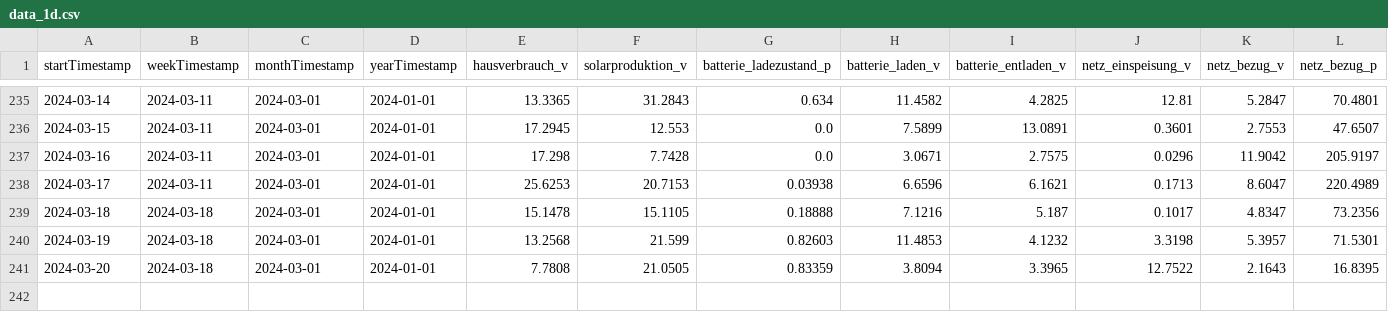
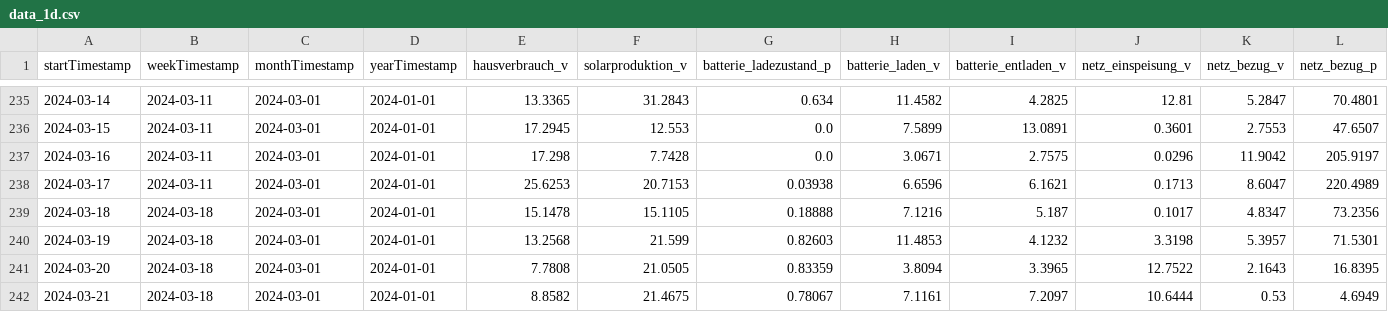
Before and after one commit to tbwr/e3dc, a CSV file: data_1d.csv, drawn as a sheet; only a part is shown, gaps mark what is left out; rows hold the shown columns only; the diff names each change by its address in the sheet, - before the commit and + after, or states it on an @@ line.

Commit message:
committing files

```diff
--- a/data_1d.csv
+++ b/data_1d.csv
+row 242: 2024-03-21 | 2024-03-18 | 2024-03-01 | 2024-01-01 | 8.8582 | 21.4675 | 0.78067 | 7.1161 | 7.2097 | 10.6444 | 0.53 | 4.6949
```
